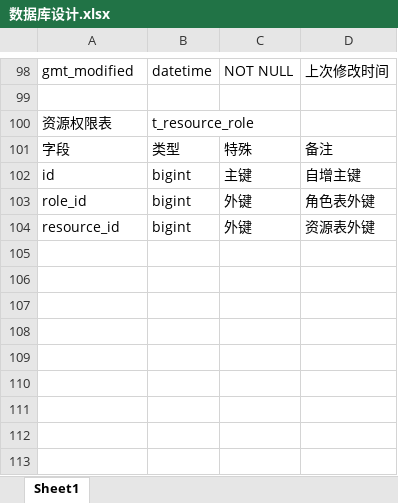
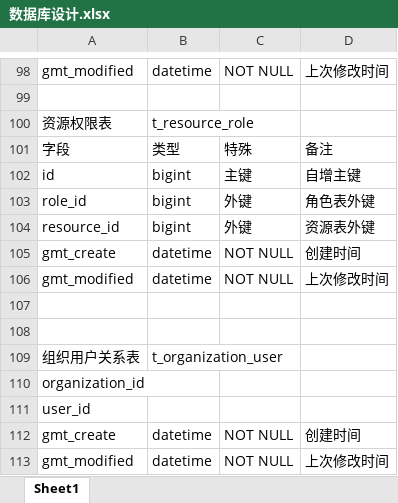
Before and after one commit to HzandYy/graduation, an Excel workbook: 数据库设计.xlsx, sheet Sheet1, drawn as a sheet; only a part is shown, gaps mark what is left out; values as stored, in another font and other column widths than the file's, no borders; the diff names each change by its address in the sheet, - before the commit and + after, or states it on an @@ line.

```diff
--- a/数据库设计.xlsx (sheet Sheet1)
+++ b/数据库设计.xlsx (sheet Sheet1)
+row 105: gmt_create | datetime | NOT NULL | 创建时间
+row 106: gmt_modified | datetime | NOT NULL | 上次修改时间
+row 107: (empty)
+row 108: (empty)
+row 109: 组织用户关系表 | t_organization_user
+row 110: organization_id
+row 111: user_id
+row 112: gmt_create | datetime | NOT NULL | 创建时间
+row 113: gmt_modified | datetime | NOT NULL | 上次修改时间
```
Also changed, not shown: 1 other file.
